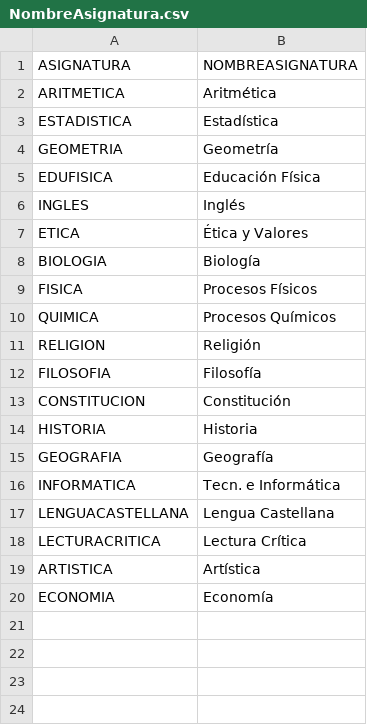
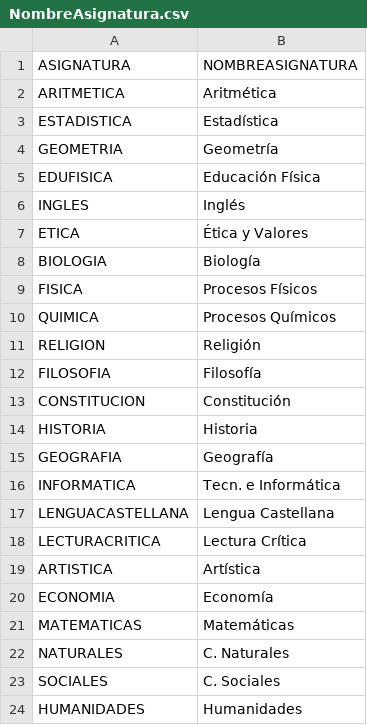
Before and after one commit to EncisoMath/Tracker, a CSV file: Datos/NombreAsignatura.csv, drawn as a sheet; the diff names each change by its address in the sheet, - before the commit and + after, or states it on an @@ line.

Commit message:
Update NombreAsignatura.csv

```diff
--- a/Datos/NombreAsignatura.csv
+++ b/Datos/NombreAsignatura.csv
+row 21: MATEMATICAS | Matemáticas
+row 22: NATURALES | C. Naturales
+row 23: SOCIALES | C. Sociales
+row 24: HUMANIDADES | Humanidades
```
